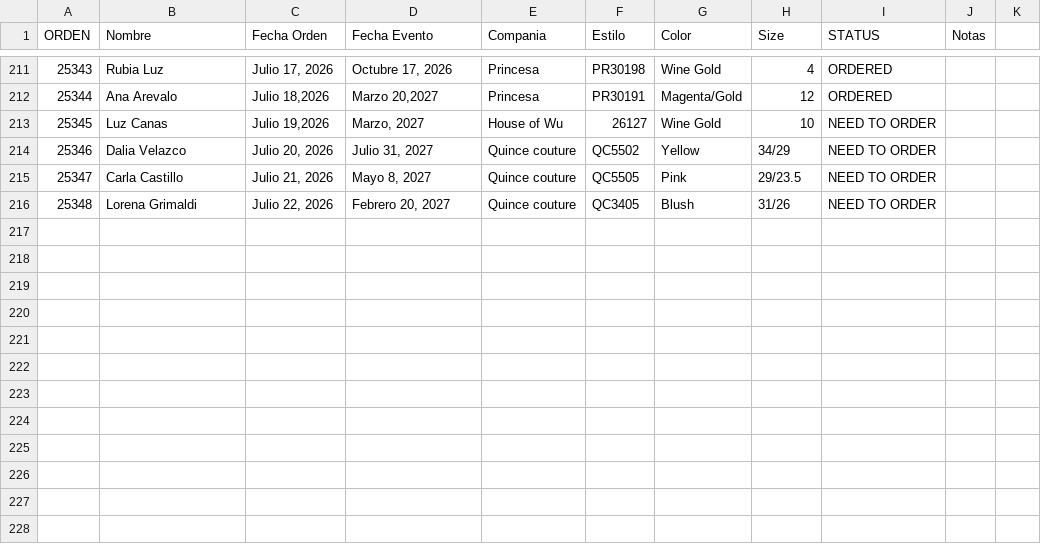
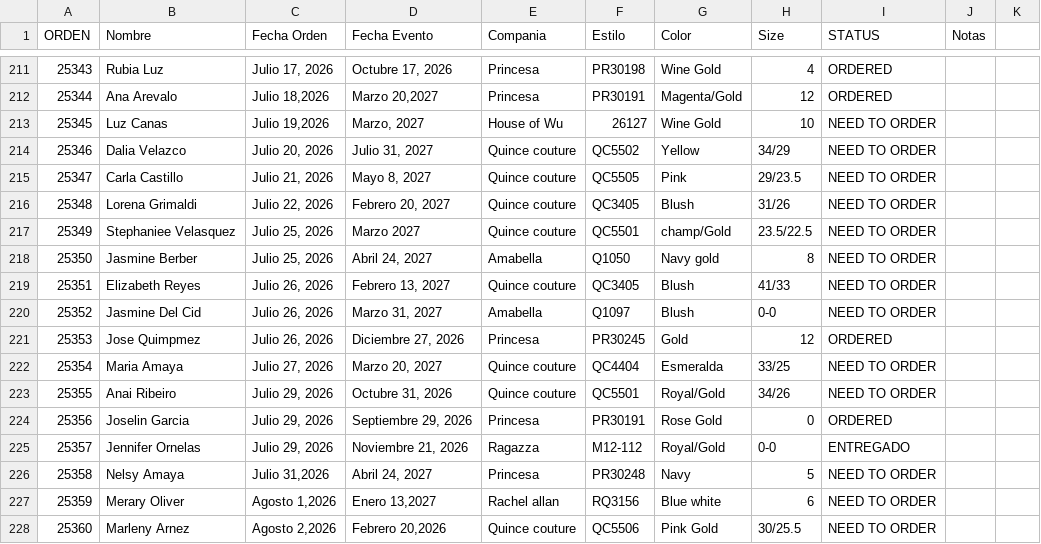
Before and after one commit to jeffcorb/quincedresses-dashboard, a CSV file: Master QuinceCouture - VA.csv, drawn as a sheet; only a part is shown, gaps mark what is left out; the diff names each change by its address in the sheet, - before the commit and + after, or states it on an @@ line.

```diff
--- a/Master QuinceCouture - VA.csv
+++ b/Master QuinceCouture - VA.csv
+row 217: 25349 | Stephaniee Velasquez | Julio 25, 2026 | Marzo 2027 | Quince couture | QC5501 | champ/Gold | 23.5/22.5 | NEED TO ORDER
+row 218: 25350 | Jasmine Berber | Julio 25, 2026 | Abril 24, 2027 | Amabella | Q1050 | Navy gold | 8 | NEED TO ORDER
+row 219: 25351 | Elizabeth Reyes | Julio 26, 2026 | Febrero 13, 2027 | Quince couture | QC3405 | Blush | 41/33 | NEED TO ORDER
+row 220: 25352 | Jasmine Del Cid | Julio 26, 2026 | Marzo 31, 2027 | Amabella | Q1097 | Blush | 0-0 | NEED TO ORDER
+row 221: 25353 | Jose Quimpmez | Julio 26, 2026 | Diciembre 27, 2026 | Princesa | PR30245 | Gold | 12 | ORDERED
+row 222: 25354 | Maria Amaya | Julio 27, 2026 | Marzo 20, 2027 | Quince couture | QC4404 | Esmeralda | 33/25 | NEED TO ORDER
+row 223: 25355 | Anai Ribeiro | Julio 29, 2026 | Octubre 31, 2026 | Quince couture | QC5501 | Royal/Gold | 34/26 | NEED TO ORDER
+row 224: 25356 | Joselin Garcia | Julio 29, 2026 | Septiembre 29, 2026 | Princesa | PR30191 | Rose Gold | 0 | ORDERED
+row 225: 25357 | Jennifer Ornelas | Julio 29, 2026 | Noviembre 21, 2026 | Ragazza | M12-112 | Royal/Gold | 0-0 | ENTREGADO
+row 226: 25358 | Nelsy Amaya | Julio 31,2026 | Abril 24, 2027 | Princesa | PR30248 | Navy | 5 | NEED TO ORDER
+row 227: 25359 | Merary Oliver | Agosto 1,2026 | Enero 13,2027 | Rachel allan | RQ3156 | Blue white | 6 | NEED TO ORDER
+row 228: 25360 | Marleny Arnez | Agosto 2,2026 | Febrero 20,2026 | Quince couture | QC5506 | Pink Gold | 30/25.5 | NEED TO ORDER
```
Also changed, not shown: Master QuinceCouture - NJ.csv, Master QuinceCouture - NY.csv.
